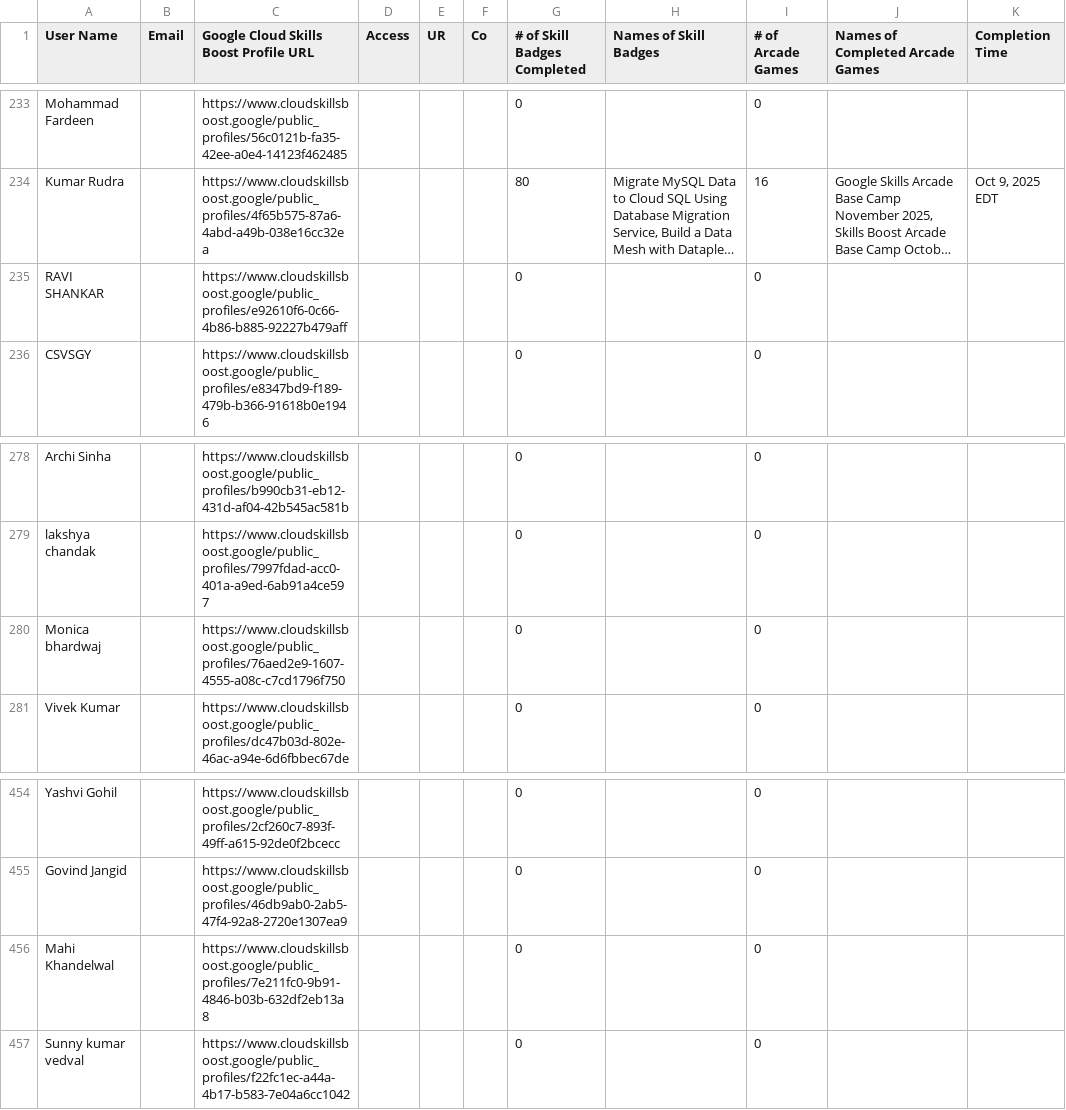
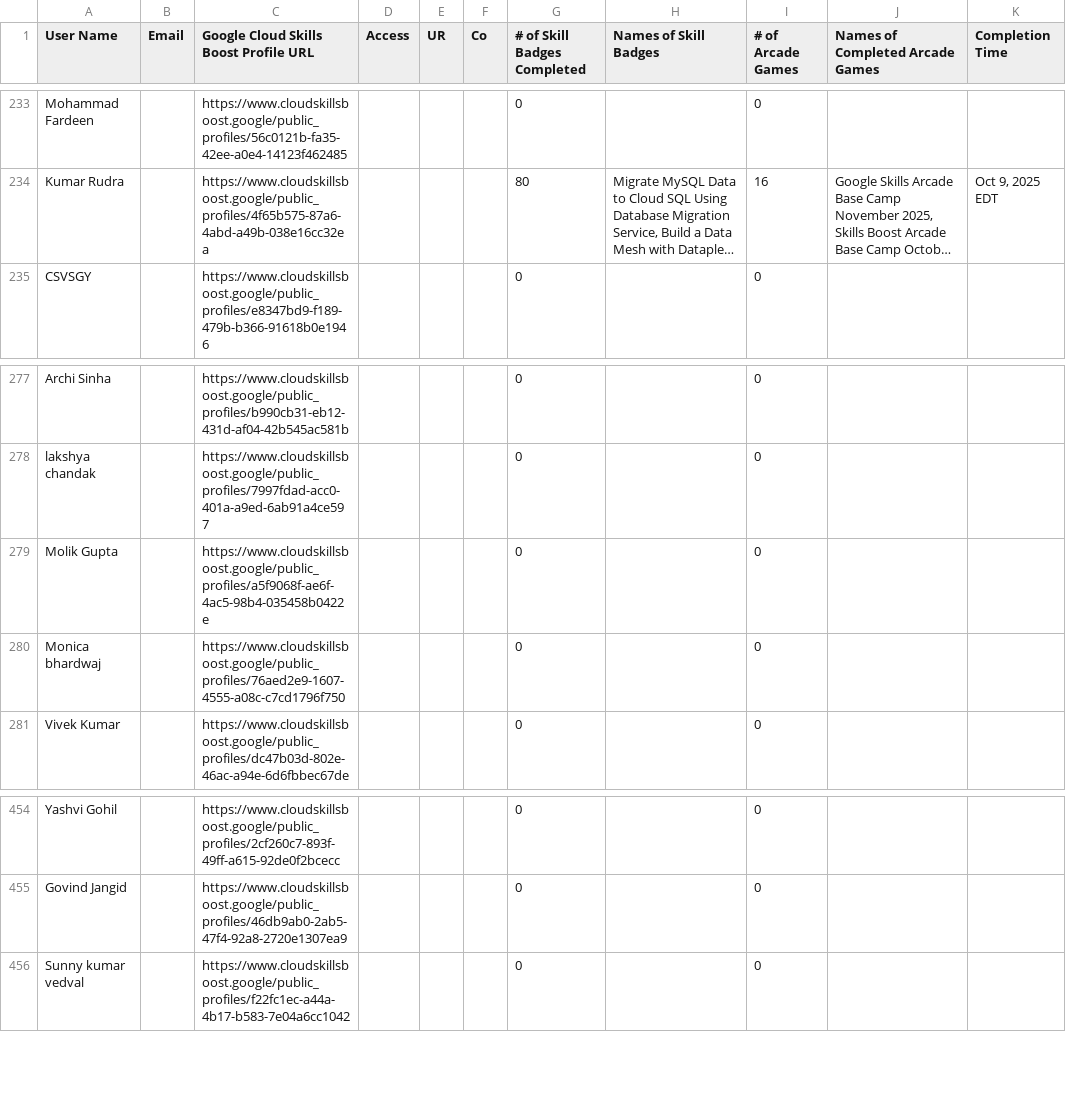
Before and after one commit to mohitsharmas97/leaderboard_gdg, a CSV file: progress_data.csv, drawn as a sheet; only a part is shown, gaps mark what is left out; long unchanged cells end in …; removed rows and columns are numbered as before the commit, all else as after; the diff names each change by its address in the sheet, - before the commit and + after, or states it on an @@ line.

```diff
--- a/progress_data.csv
+++ b/progress_data.csv
-row 235: RAVI SHANKAR |  | https://www.cloudskillsboost.google/public_profiles/e92610f6-0c66-4b86-b885-92227b479aff |  |  |  | 0 |  | 0
+row 279: Molik Gupta |  | https://www.cloudskillsboost.google/public_profiles/a5f9068f-ae6f-4ac5-98b4-035458b0422e |  |  |  | 0 |  | 0
-row 456: Mahi Khandelwal |  | https://www.cloudskillsboost.google/public_profiles/7e211fc0-9b91-4846-b03b-632df2eb13a8 |  |  |  | 0 |  | 0
```
